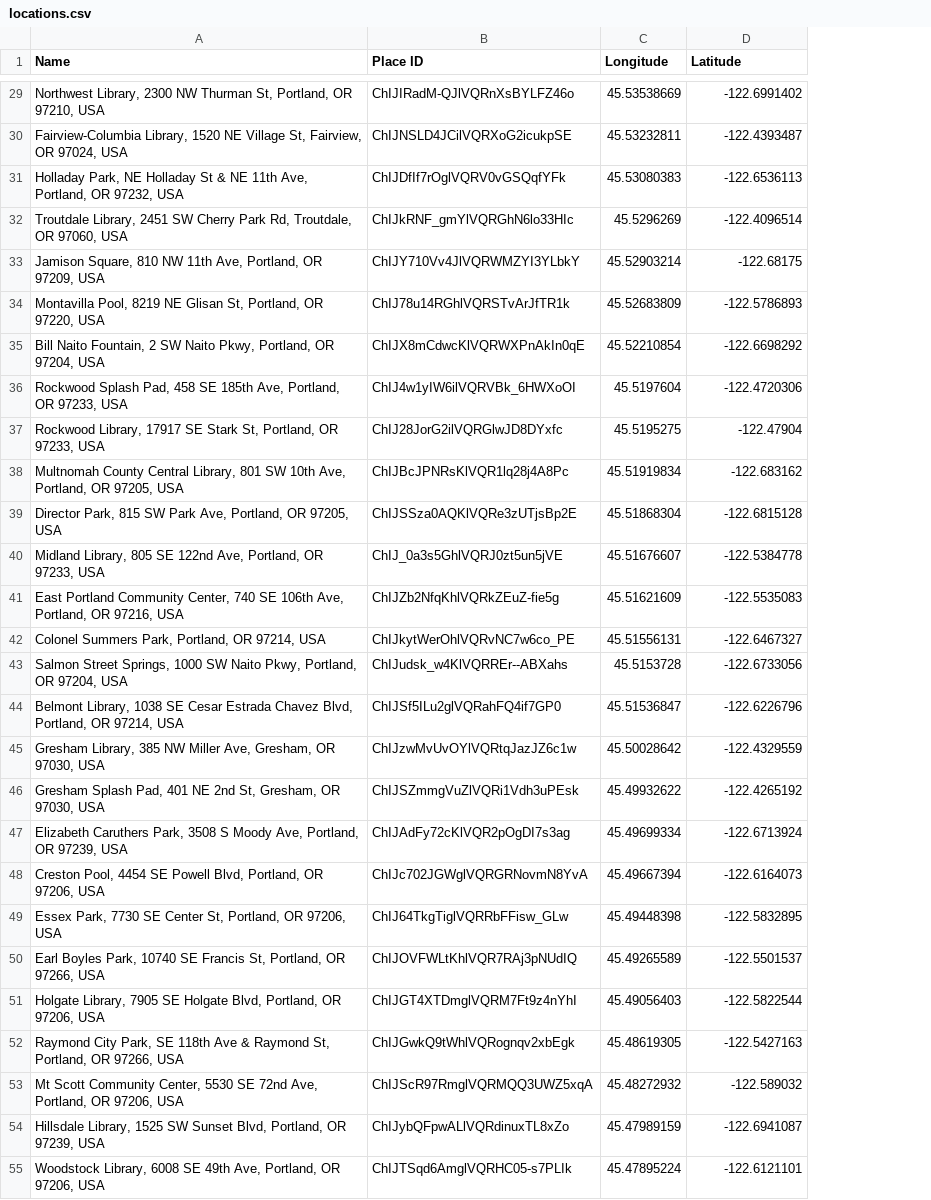
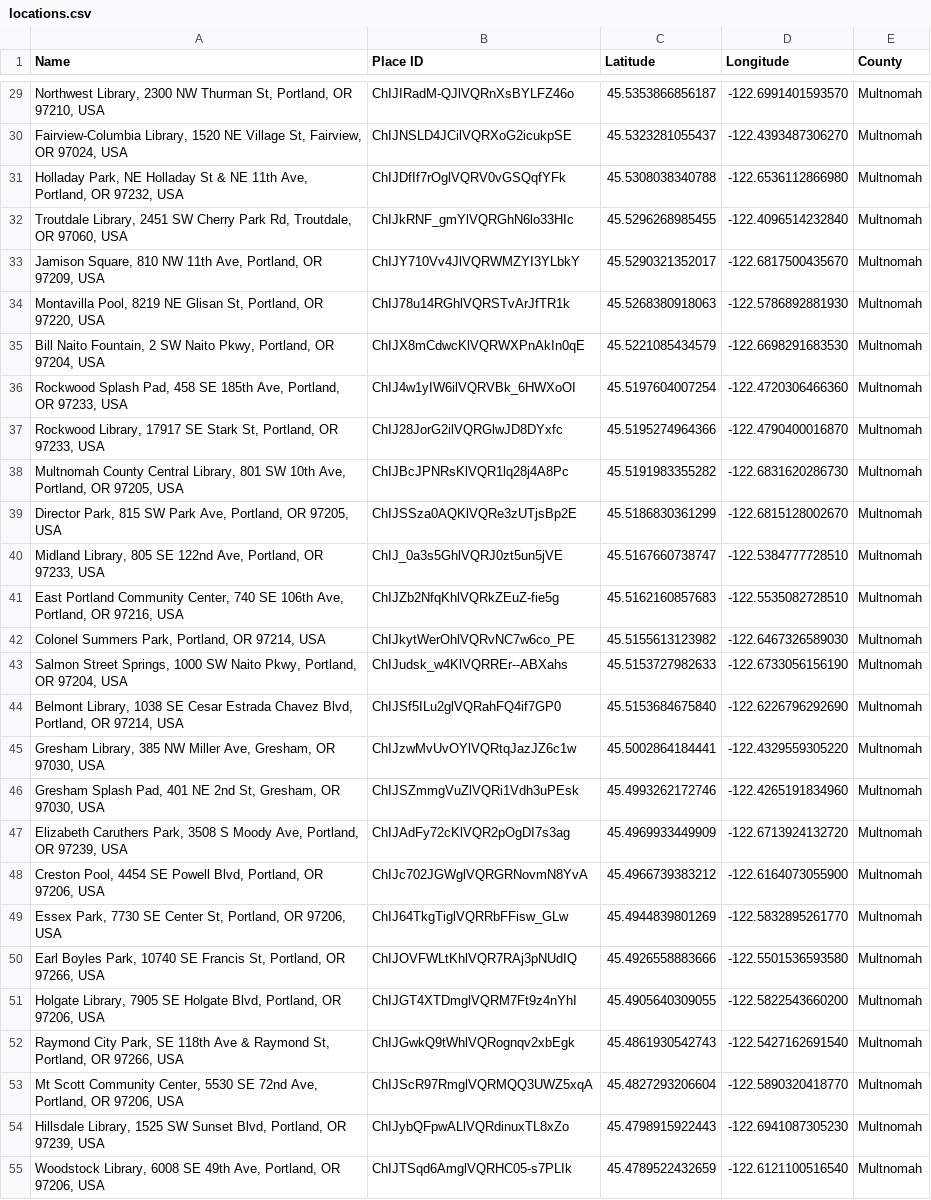
Before and after one commit to MilanDonhowe/getcool, a CSV file: public/data/locations.csv, drawn as a sheet; only a part is shown, gaps mark what is left out; removed rows and columns are numbered as before the commit, all else as after; the diff covers the shown part only; the diff names each change by its address in the sheet, - before the commit and + after, or states it on an @@ line.

Commit message:
added benton & lincoln county locations

```diff
--- a/public/data/locations.csv
+++ b/public/data/locations.csv
-column C (Longitude), rows 29-55: 45.53538669 | 45.53232811 | 45.53080383 | 45.5296269 | 45.52903214 | 45.52683809 | 45.52210854 | 45.5197604 | 45.5195275 | 45.51919834 | 45.51868304 | 45.51676607 | 45.51621609 | 45.51556131 | 45.5153728 | 45.51536847 | 45.50028642 | 45.49932622 | 45.49699334 | 45.49667394 | 45.49448398 | 45.49265589 | 45.49056403 | 45.48619305 | 45.48272932 | 45.47989159 | 45.47895224
+column D (Longitude), rows 29-55: -122.6991401593570 | -122.4393487306270 | -122.6536112866980 | -122.4096514232840 | -122.6817500435670 | -122.5786892881930 | -122.6698291683530 | -122.4720306466360 | -122.4790400016870 | -122.6831620286730 | -122.6815128002670 | -122.5384777728510 | -122.5535082728510 | -122.6467326589030 | -122.6733056156190 | -122.6226796292690 | -122.4329559305220 | -122.4265191834960 | -122.6713924132720 | -122.6164073055900 | -122.5832895261770 | -122.5501536593580 | -122.5822543660200 | -122.5427162691540 | -122.5890320418770 | -122.6941087305230 | -122.6121100516540
+column E (County), rows 29-55: all Multnomah
-C29 (Latitude): -122.6991402
+C29 (Latitude): 45.5353866856187
-C30 (Latitude): -122.4393487
+C30 (Latitude): 45.5323281055437
-C31 (Latitude): -122.6536113
+C31 (Latitude): 45.5308038340788
-C32 (Latitude): -122.4096514
+C32 (Latitude): 45.5296268985455
-C33 (Latitude): -122.68175
+C33 (Latitude): 45.5290321352017
-C34 (Latitude): -122.5786893
+C34 (Latitude): 45.5268380918063
-C35 (Latitude): -122.6698292
+C35 (Latitude): 45.5221085434579
-C36 (Latitude): -122.4720306
+C36 (Latitude): 45.5197604007254
-C37 (Latitude): -122.47904
+C37 (Latitude): 45.5195274964366
-C38 (Latitude): -122.683162
+C38 (Latitude): 45.5191983355282
-C39 (Latitude): -122.6815128
+C39 (Latitude): 45.5186830361299
-C40 (Latitude): -122.5384778
+C40 (Latitude): 45.5167660738747
-C41 (Latitude): -122.5535083
+C41 (Latitude): 45.5162160857683
-C42 (Latitude): -122.6467327
+C42 (Latitude): 45.5155613123982
-C43 (Latitude): -122.6733056
+C43 (Latitude): 45.5153727982633
-C44 (Latitude): -122.6226796
+C44 (Latitude): 45.5153684675840
-C45 (Latitude): -122.4329559
+C45 (Latitude): 45.5002864184441
-C46 (Latitude): -122.4265192
+C46 (Latitude): 45.4993262172746
-C47 (Latitude): -122.6713924
+C47 (Latitude): 45.4969933449909
-C48 (Latitude): -122.6164073
+C48 (Latitude): 45.4966739383212
-C49 (Latitude): -122.5832895
+C49 (Latitude): 45.4944839801269
-C50 (Latitude): -122.5501537
+C50 (Latitude): 45.4926558883666
-C51 (Latitude): -122.5822544
+C51 (Latitude): 45.4905640309055
-C52 (Latitude): -122.5427163
+C52 (Latitude): 45.4861930542743
-C53 (Latitude): -122.589032
+C53 (Latitude): 45.4827293206604
-C54 (Latitude): -122.6941087
+C54 (Latitude): 45.4798915922443
-C55 (Latitude): -122.6121101
+C55 (Latitude): 45.4789522432659
```
Also changed, not shown: 11 added rows and 33 edited cells elsewhere in this file.
